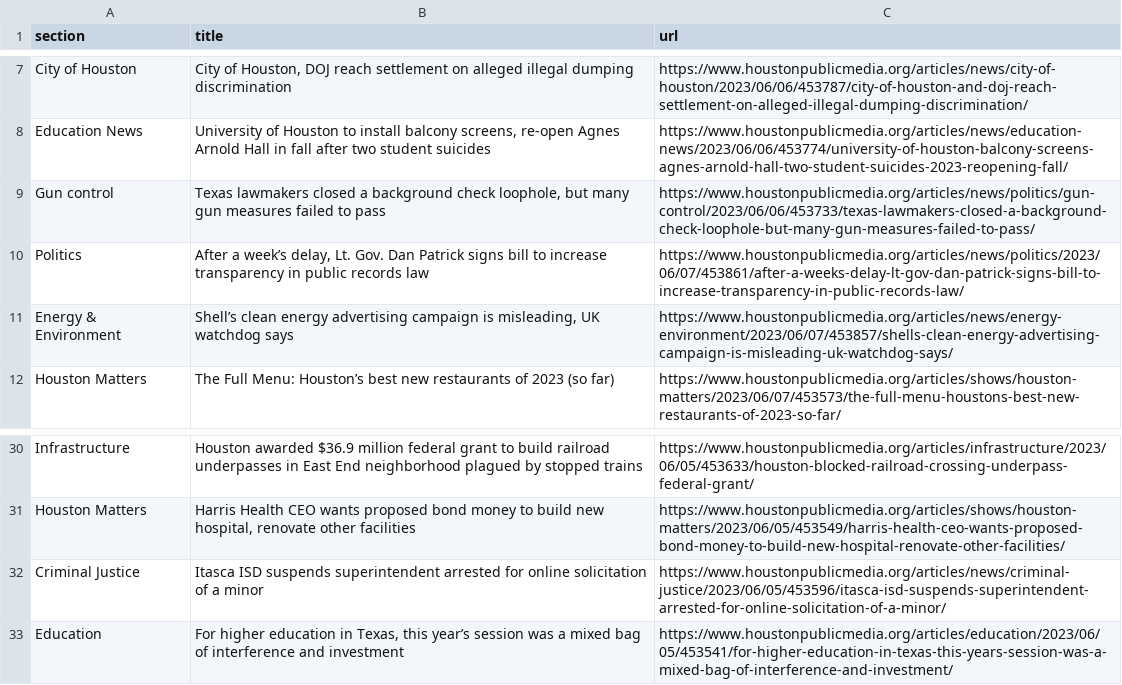
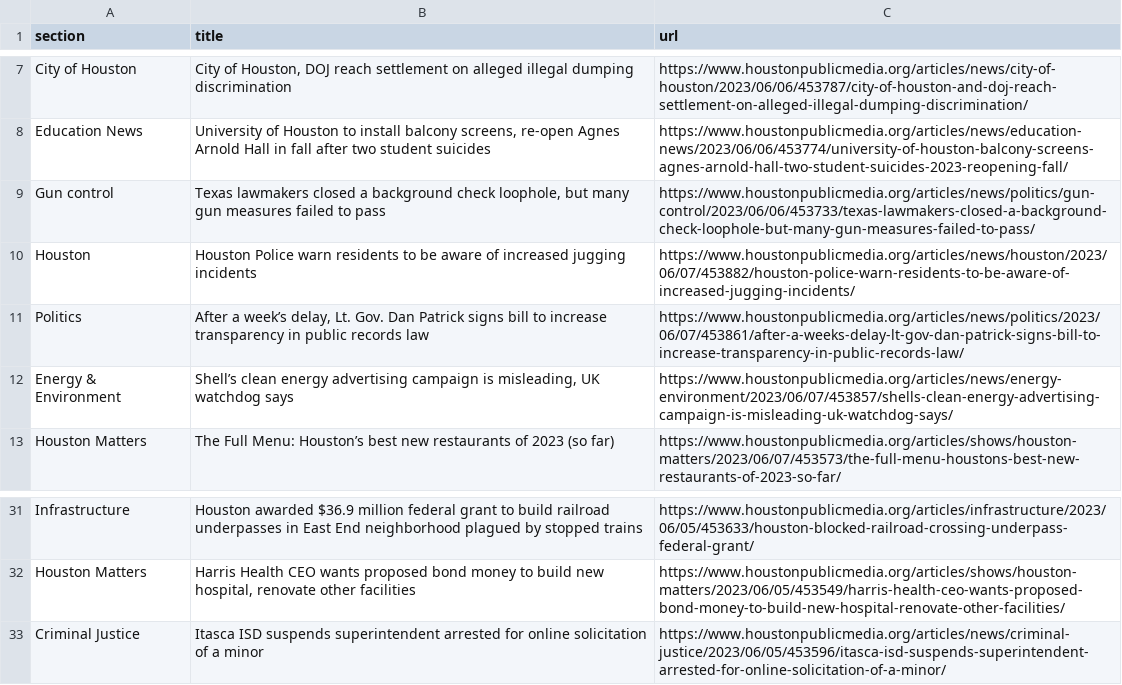
Before and after one commit to naokatoh/auto-scraper, a CSV file: npr.csv, drawn as a sheet; only a part is shown, gaps mark what is left out; removed rows and columns are numbered as before the commit, all else as after; the diff names each change by its address in the sheet, - before the commit and + after, or states it on an @@ line.

```diff
--- a/npr.csv
+++ b/npr.csv
+row 10: Houston | Houston Police warn residents to be aware of increased jugging incidents | https://www.houstonpublicmedia.org/articles/news/houston/2023/06/07/453882/houston-police-warn-residents-to-be-aware-of-increased-jugging-incidents/
-row 33: Education | For higher education in Texas, this year’s session was a mixed bag of interference and investment | https://www.houstonpublicmedia.org/articles/education/2023/06/05/453541/for-higher-education-in-texas-this-years-session-was-a-mixed-bag-of-interference-and-investment/
```
